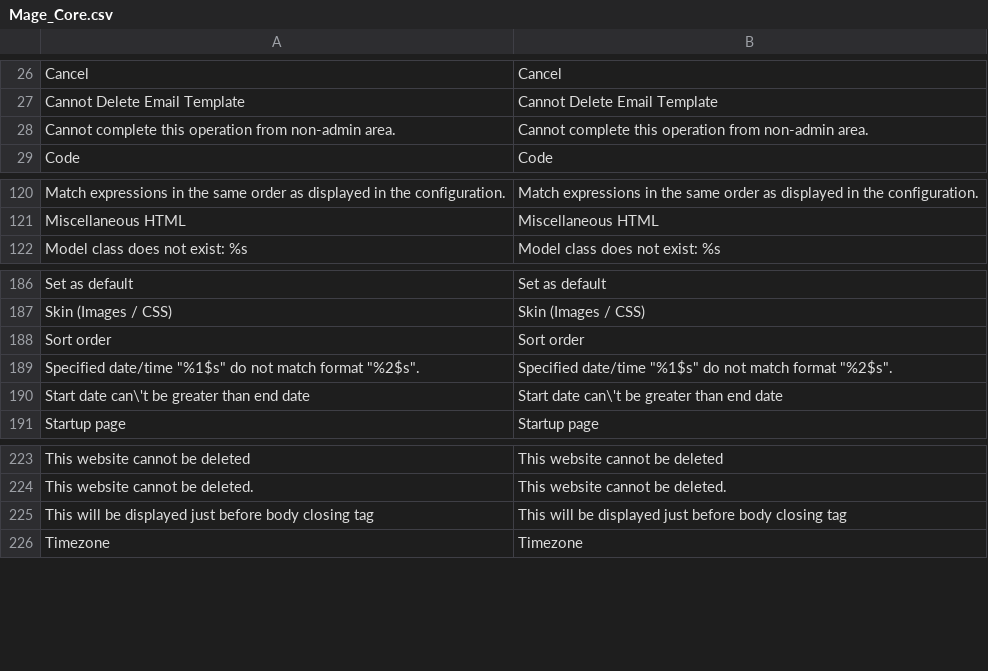
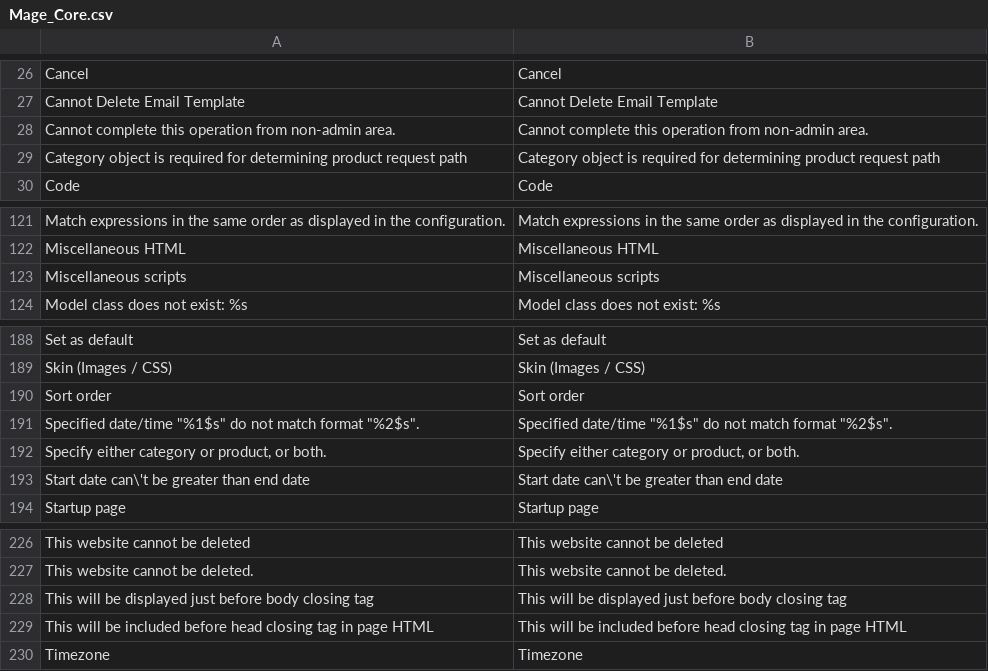
Before and after one commit to MrRio/magento, a CSV file: app/locale/en_US/Mage_Core.csv, drawn as a sheet; only a part is shown, gaps mark what is left out; the diff names each change by its address in the sheet, - before the commit and + after, or states it on an @@ line.

```diff
--- a/app/locale/en_US/Mage_Core.csv
+++ b/app/locale/en_US/Mage_Core.csv
+row 29: Category object is required for determining product request path | Category object is required for determining product request path
+row 123: Miscellaneous scripts | Miscellaneous scripts
+row 192: Specify either category or product, or both. | Specify either category or product, or both.
+row 229: This will be included before head closing tag in page HTML | This will be included before head closing tag in page HTML
```
Also changed, not shown: app/locale/en_US/Mage_Catalog.csv, app/locale/en_US/Mage_CatalogSearch.csv, 13 other files.
